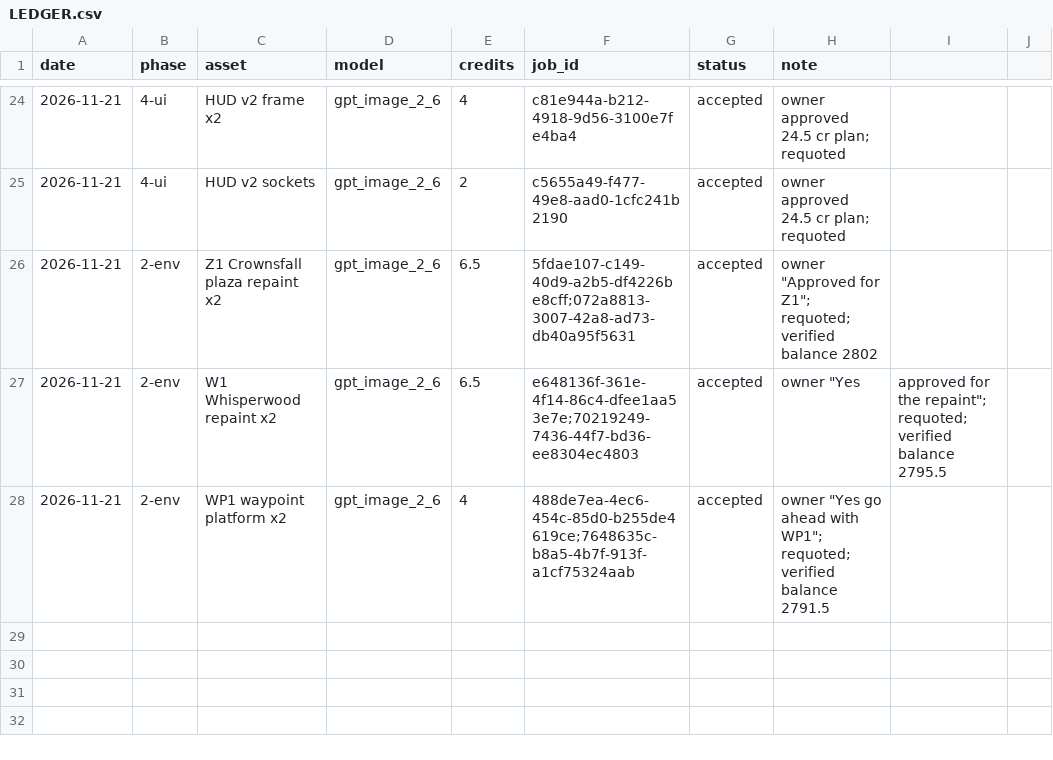
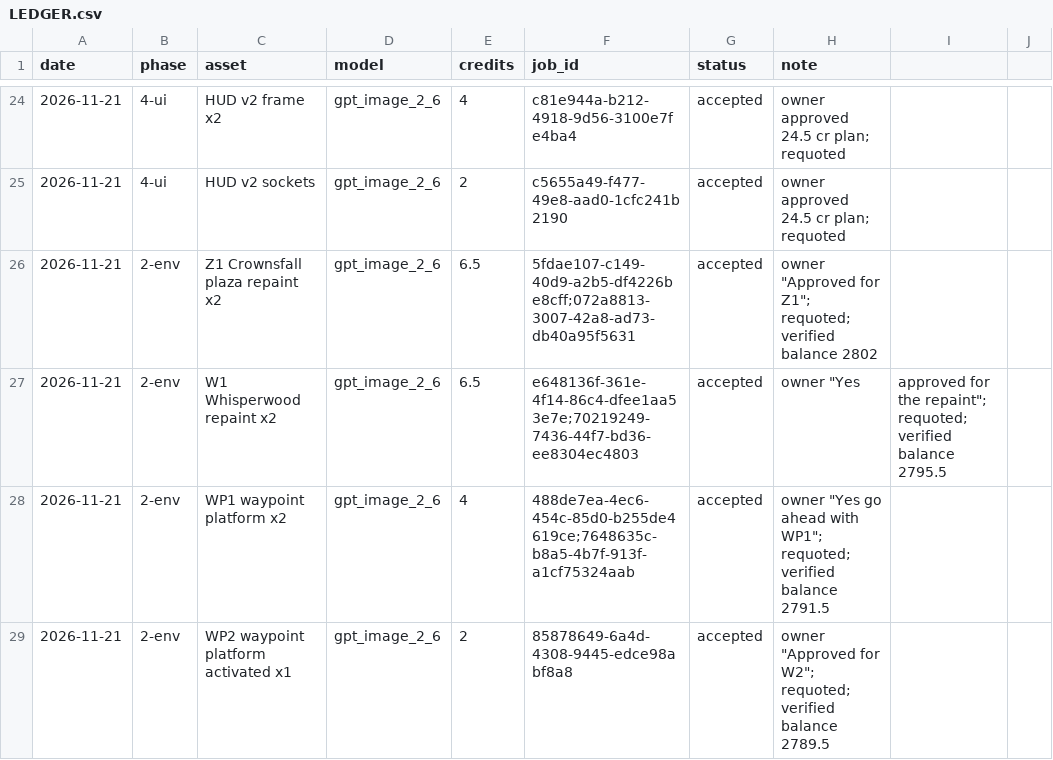
Before and after one commit to mlyons0990/age-of-the-lost, a CSV file: art/higgsfield_2026-11/LEDGER.csv, drawn as a sheet; only a part is shown, gaps mark what is left out; the diff names each change by its address in the sheet, - before the commit and + after, or states it on an @@ line.

```diff
--- a/art/higgsfield_2026-11/LEDGER.csv
+++ b/art/higgsfield_2026-11/LEDGER.csv
+row 29: 2026-11-21 | 2-env | WP2 waypoint platform activated x1 | gpt_image_2_6 | 2 | 85878649-6a4d-4308-9445-edce98abf8a8 | accepted | owner "Approved for W2"; requoted; verified balance 2789.5
```
Also changed, not shown: 5 other files.
